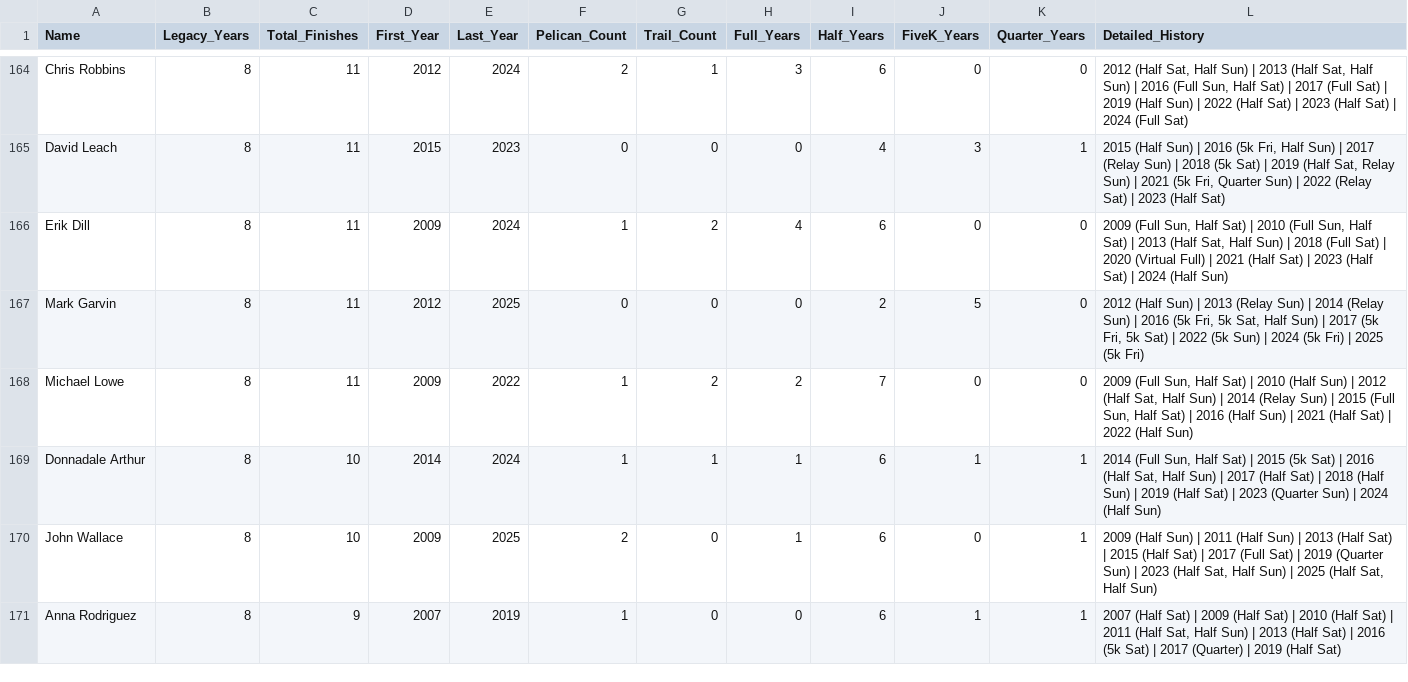
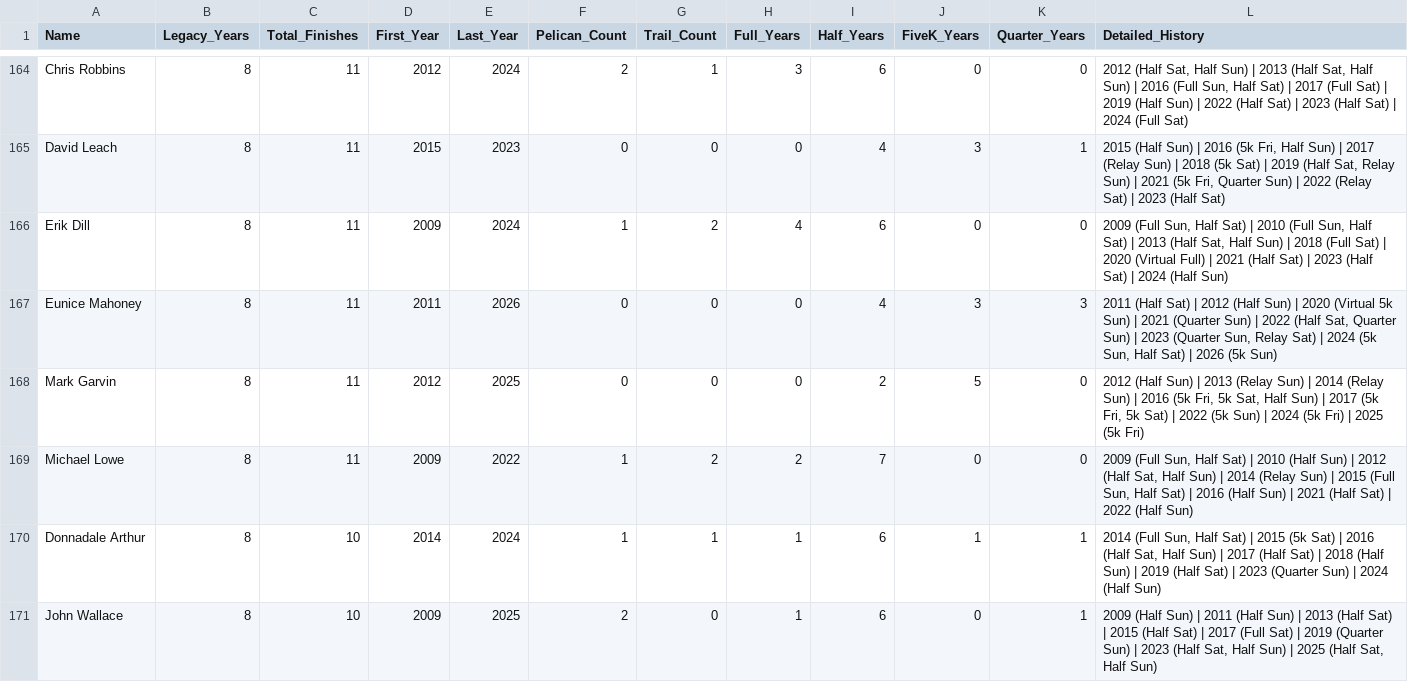
Before and after one commit to 3brosrunning/3brosrunning.github.io, a CSV file: Seabrook_Master_Legacy_List.csv, drawn as a sheet; only a part is shown, gaps mark what is left out; the shorter side is filled out with more unchanged rows; the diff covers the shown part only.

```diff
--- a/Seabrook_Master_Legacy_List.csv
+++ b/Seabrook_Master_Legacy_List.csv
@@ -166,2 +166,3 @@ David Leach,8,11,2015,2023,0,0,0,4,3,1,"2015 (Half Sun) | 2016 (5k Fri, Half Sun
 Erik Dill,8,11,2009,2024,1,2,4,6,0,0,"2009 (Full Sun, Half Sat) | 2010 (Full Sun, Half Sat) | 2013 (Half Sat, Half Sun) | 2018 (Full Sat) | 2020 (Virtual Full) | 2021 (Half Sat) | 2023 (Half Sat) | 2024 (Half Sun)"
+Eunice Mahoney,8,11,2011,2026,0,0,0,4,3,3,"2011 (Half Sat) | 2012 (Half Sun) | 2020 (Virtual 5k Sun) | 2021 (Quarter Sun) | 2022 (Half Sat, Quarter Sun) | 2023 (Quarter Sun, Relay Sat) | 2024 (5k Sun, Half Sat) | 2026 (5k Sun)"
 Mark Garvin,8,11,2012,2025,0,0,0,2,5,0,"2012 (Half Sun) | 2013 (Relay Sun) | 2014 (Relay Sun) | 2016 (5k Fri, 5k Sat, Half Sun) | 2017 (5k Fri, 5k Sat) | 2022 (5k Sun) | 2024 (5k Fri) | 2025 (5k Fri)"
```
Also changed, not shown: 2 added rows and 3 removed rows elsewhere in this file, Seabrook_Master_Database.csv.
